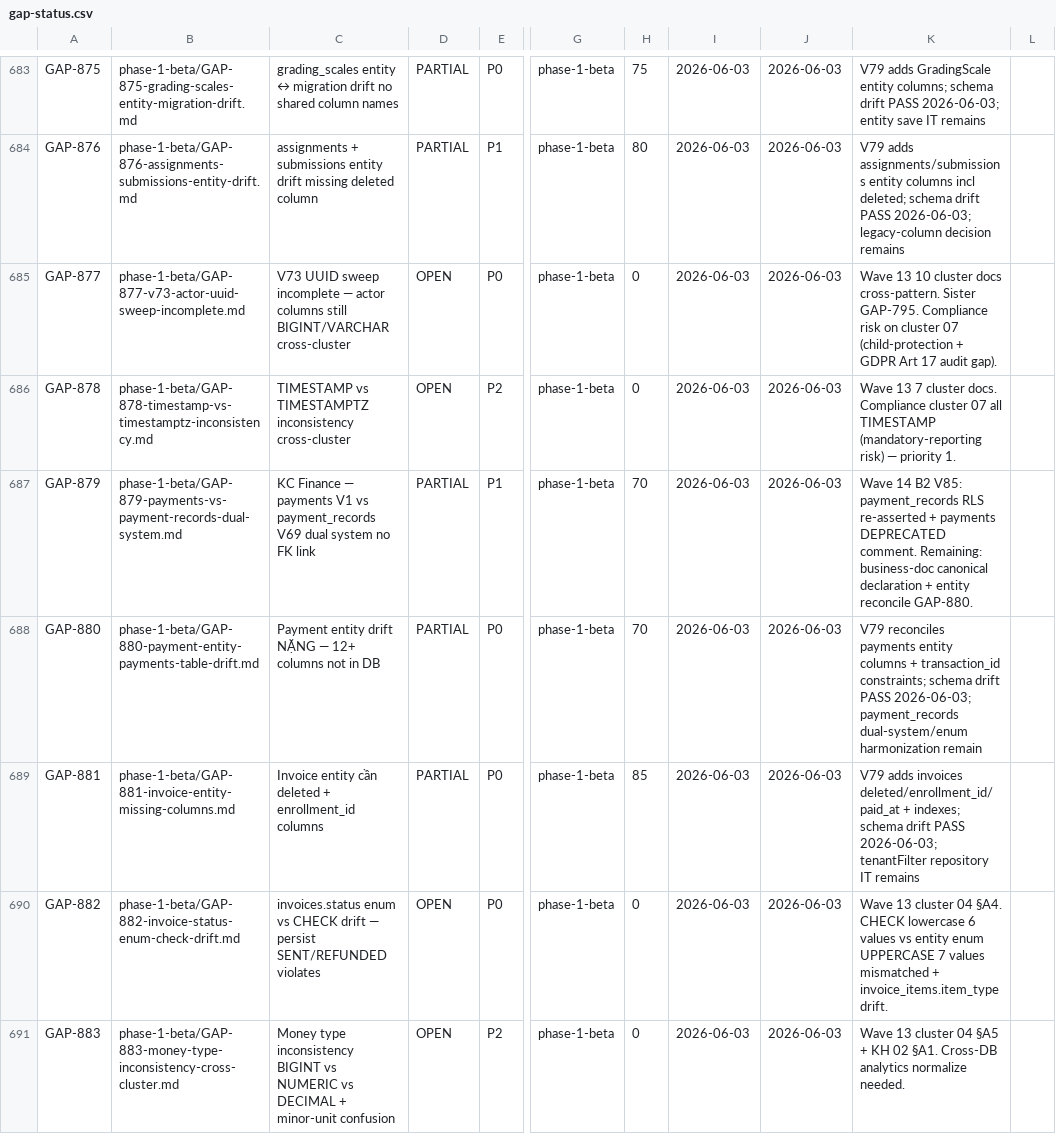
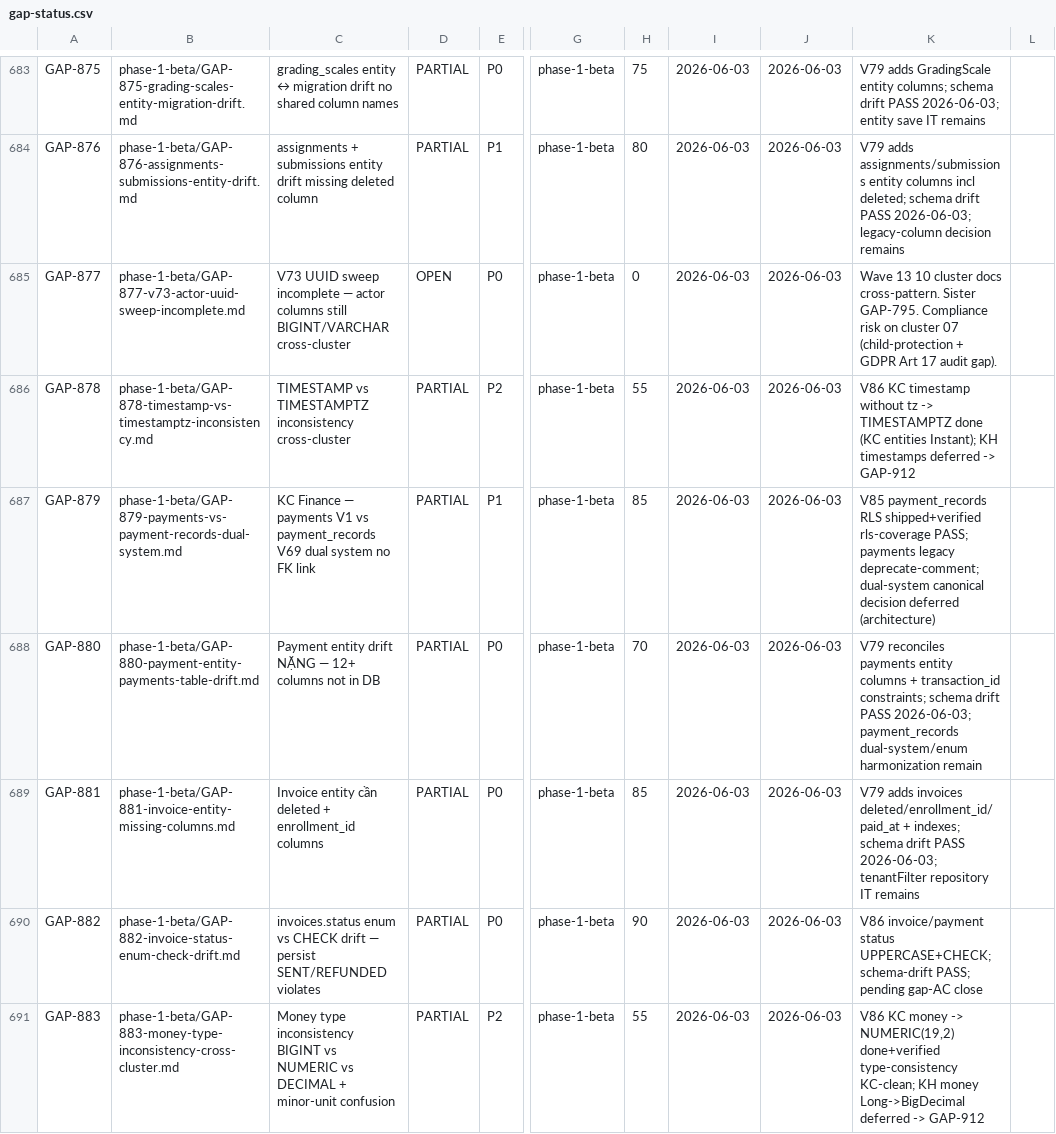
Before and after one commit to VictorAurelius/2026-Kite-Class-Platform, a CSV file: documents/04-quality/gaps/gap-status.csv, drawn as a sheet; only a part is shown, gaps mark what is left out; the diff covers the shown part only; the diff names each change by its address in the sheet, - before the commit and + after, or states it on an @@ line.

Commit message:
docs(wave-14): gap verdict sync — shipped schema gaps PARTIAL + file GAP-912 (D-KH defer)
Canonical csv sync per post-merge-sync-completeness after B1/B2/C-KH/D-KC landed
& verified (migration-replay + rls-coverage + schema-drift PASS). 13 gaps bumped
PARTIAL with verified-schema notes. GAP-878/883 KC-done/KH-deferred; GAP-893
seed-row-scoped (tenant-owner -> Wave-81). GAP-912 captures D-KH defer.

```diff
--- a/documents/04-quality/gaps/gap-status.csv
+++ b/documents/04-quality/gaps/gap-status.csv
-D686: OPEN
+D686: PARTIAL
-H686: 0
+H686: 55
-K686: Wave 13 7 cluster docs. Compliance cluster 07 all TIMESTAMP (mandatory-reporting risk) — priority 1.
+K686: V86 KC timestamp without tz -> TIMESTAMPTZ done (KC entities Instant); KH timestamps deferred -> GAP-912
-H687: 70
+H687: 85
-K687: Wave 14 B2 V85: payment_records RLS re-asserted + payments DEPRECATED comment. Remaining: business-doc canonical declaration + entity reconcile GAP-880.
+K687: V85 payment_records RLS shipped+verified rls-coverage PASS; payments legacy deprecate-comment; dual-system canonical decision deferred (architecture)
-D690:D691: OPEN
+D690:D691: PARTIAL
-H690: 0
+H690: 90
-K690: Wave 13 cluster 04 §A4. CHECK lowercase 6 values vs entity enum UPPERCASE 7 values mismatched + invoice_items.item_type drift.
+K690: V86 invoice/payment status UPPERCASE+CHECK; schema-drift PASS; pending gap-AC close
-H691: 0
+H691: 55
-K691: Wave 13 cluster 04 §A5 + KH 02 §A1. Cross-DB analytics normalize needed.
+K691: V86 KC money -> NUMERIC(19,2) done+verified type-consistency KC-clean; KH money Long->BigDecimal deferred -> GAP-912
```
Also changed, not shown: 1 added row and 27 edited cells elsewhere in this file, 1 other file.
